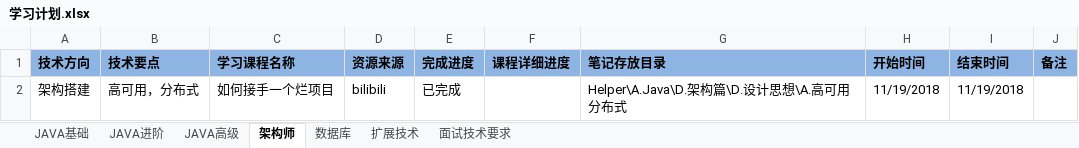
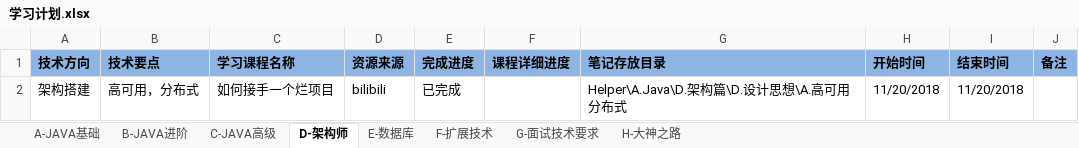
Before and after one commit to chuxueze/Helper, an Excel workbook: 学习计划.xlsx, sheet D-架构师, drawn as a sheet; values as stored, in another font and other column widths than the file's, no borders; the diff names each change by its address in the sheet, - before the commit and + after, or states it on an @@ line.

```diff
--- a/学习计划.xlsx (sheet D-架构师)
+++ b/学习计划.xlsx (sheet D-架构师)
-sheet tab: JAVA基础
+sheet tab: A-JAVA基础
-sheet tab: JAVA进阶
+sheet tab: B-JAVA进阶
-sheet tab: JAVA高级
+sheet tab: C-JAVA高级
-sheet tab: 架构师
+sheet tab: D-架构师
-sheet tab: 数据库
+sheet tab: E-数据库
-sheet tab: 扩展技术
+sheet tab: F-扩展技术
-sheet tab: 面试技术要求
+sheet tab: G-面试技术要求
+sheet tab: H-大神之路
-H2 (开始时间): 11/19/2018
+H2 (开始时间): 11/20/2018
-I2 (结束时间): 11/19/2018
+I2 (结束时间): 11/20/2018
```
Also changed, not shown: sheet G-面试技术要求, sheet A-JAVA基础, sheet E-数据库.
